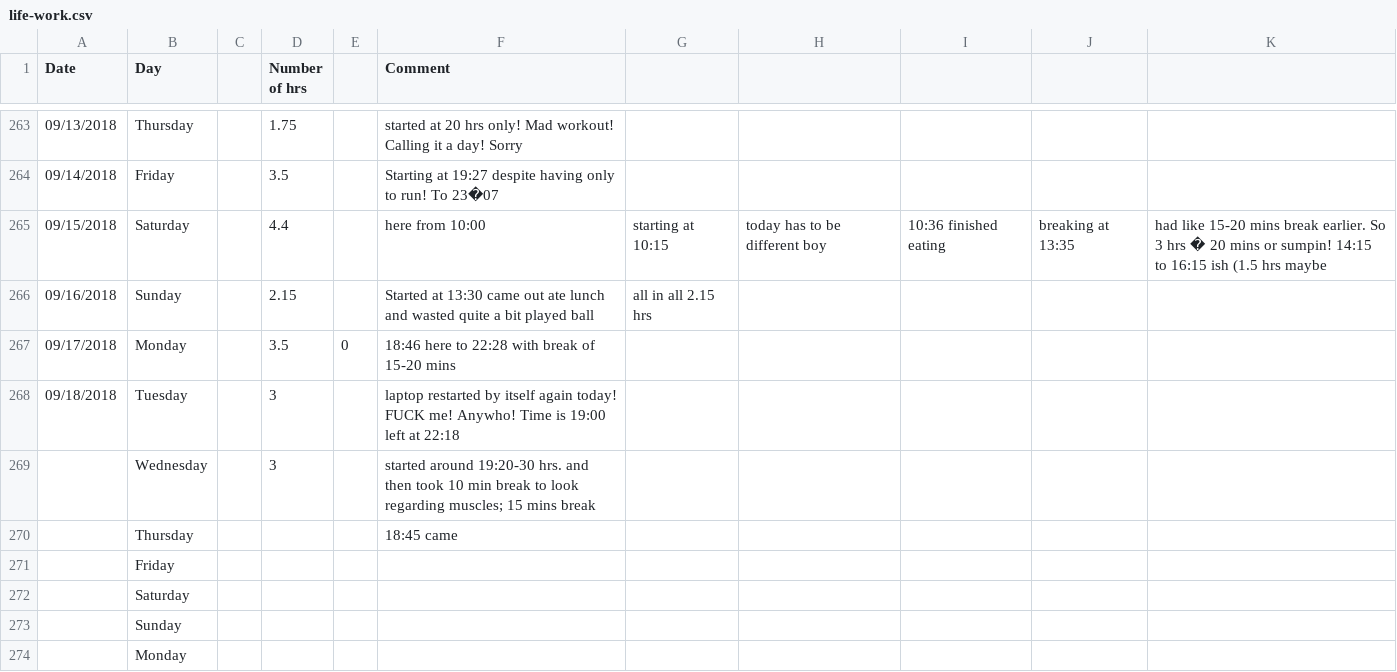
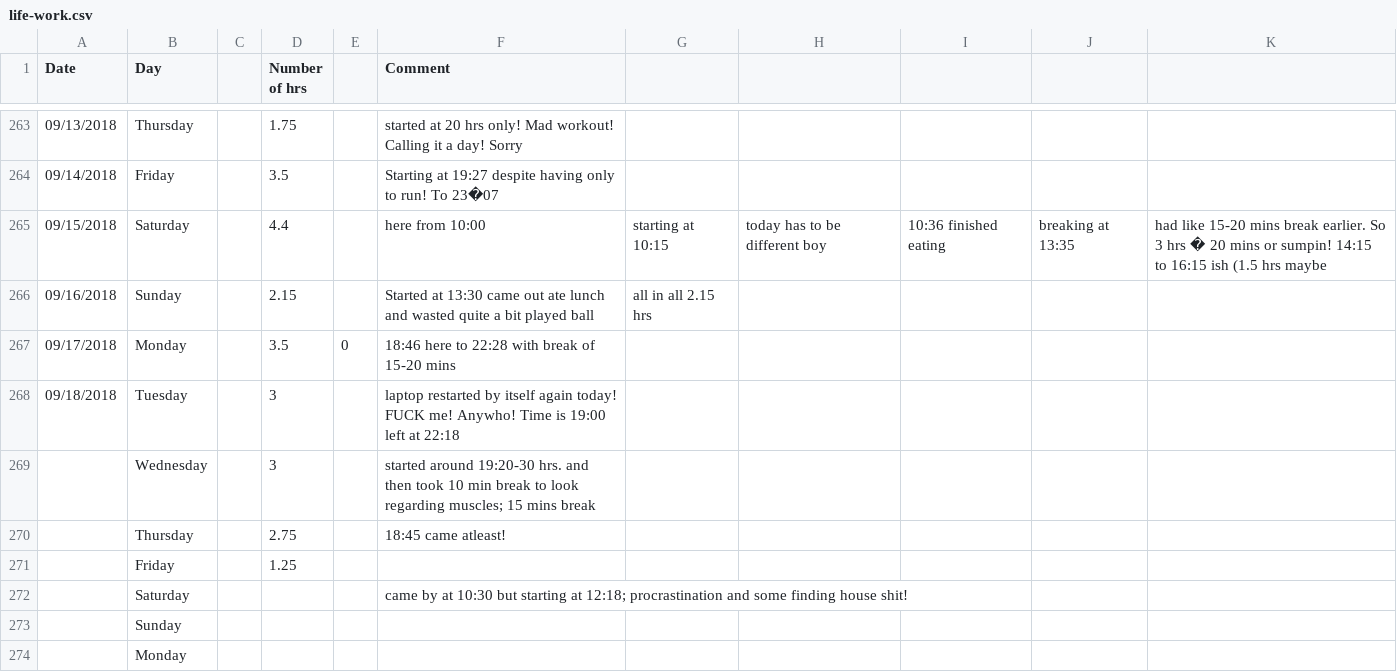
Before and after one commit to agent18/agent18.github.io, a CSV file: _posts/log/life-work.csv, drawn as a sheet; only a part is shown, gaps mark what is left out.

```diff
--- a/_posts/log/life-work.csv
+++ b/_posts/log/life-work.csv
@@ -269,5 +269,5 @@ Date,Day,,Number of hrs,,Comment,,,,,
 ,Wednesday,,3,,started around 19:20-30 hrs. and then took 10 min break to look regarding muscles; 15 mins break,,,,,
-,Thursday,,,,18:45 came,,,,,
-,Friday,,,,,,,,,
-,Saturday,,,,,,,,,
+,Thursday,,2.75,,18:45 came atleast!,,,,,
+,Friday,,1.25,,,,,,,
+,Saturday,,,,came by at 10:30 but starting at 12:18; procrastination and some finding house shit!,,,,,
 ,Sunday,,,,,,,,,
```
Also changed, not shown: 3 other files.
